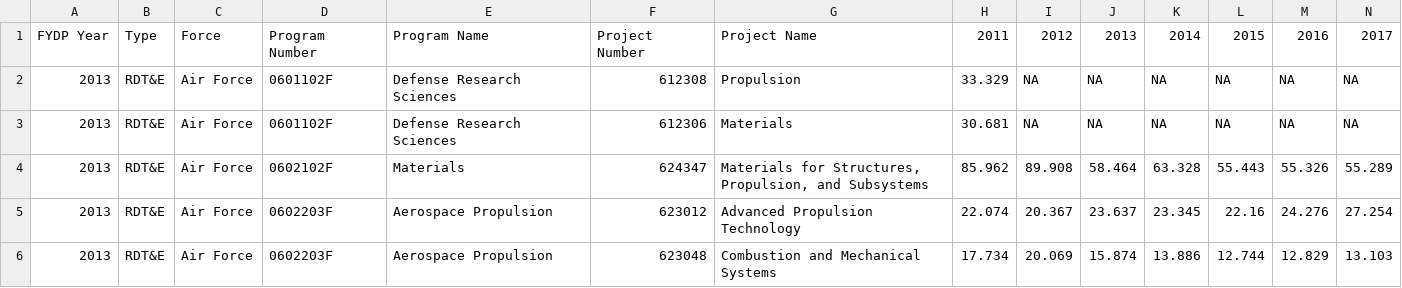
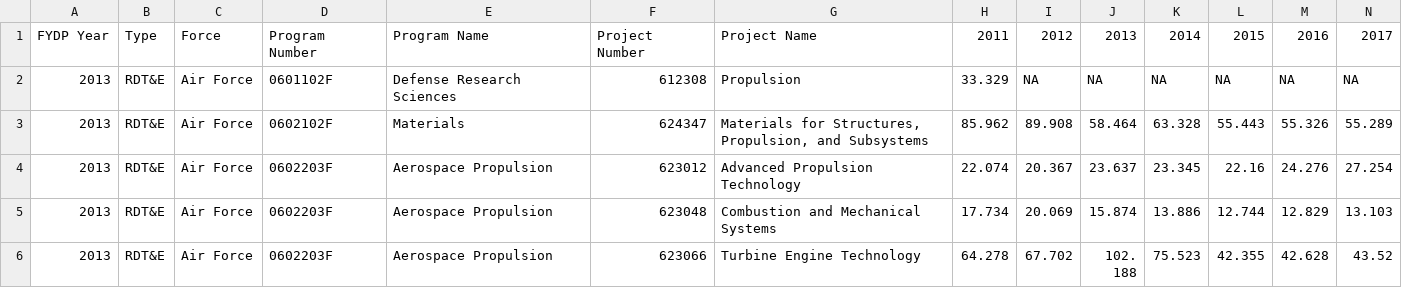
Before and after one commit to CSISdefense/Engines, a CSV file: budget/data/13.csv, drawn as a sheet; only a part is shown; the shorter side is filled out with more unchanged rows.

```diff
--- a/budget/data/13.csv
+++ b/budget/data/13.csv
@@ -2,3 +2,2 @@
 2013,RDT&E,Air Force,0601102F,Defense Research Sciences,612308,Propulsion,33.329,NA,NA,NA,NA,NA,NA
-2013,RDT&E,Air Force,0601102F,Defense Research Sciences,612306,Materials,30.681,NA,NA,NA,NA,NA,NA
 2013,RDT&E,Air Force,0602102F,Materials,624347,"Materials for Structures, Propulsion, and Subsystems",85.962,89.908,58.464,63.328,55.443,55.326,55.289
```
Also changed, not shown: budget/charts/Amount_total.csv, budget/charts/actual_Amount_project.csv, 13 other files.
